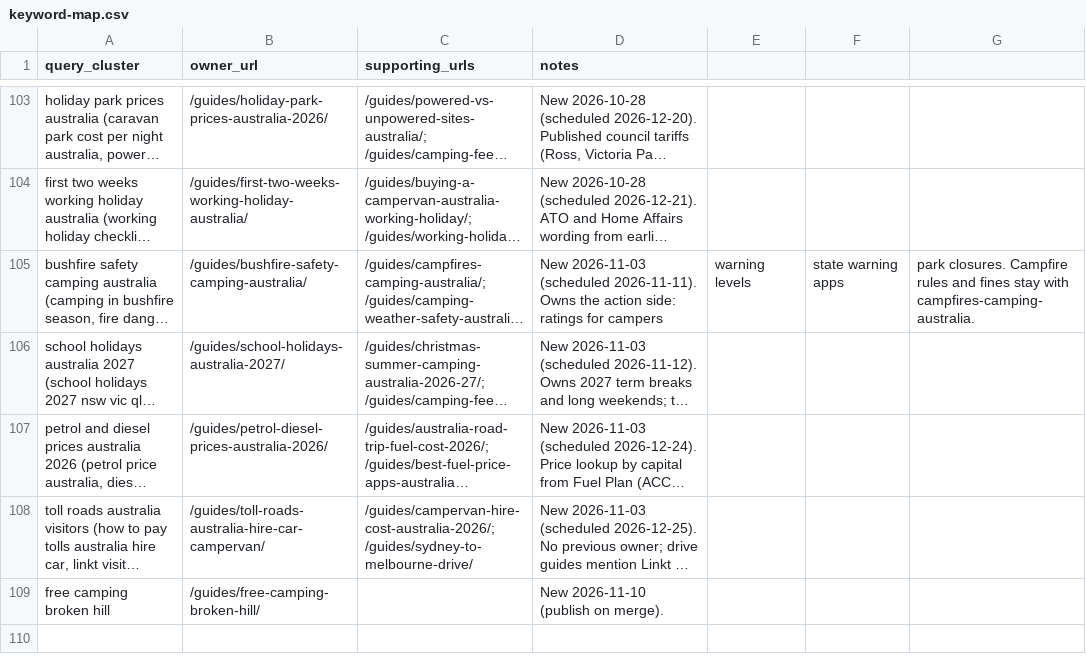
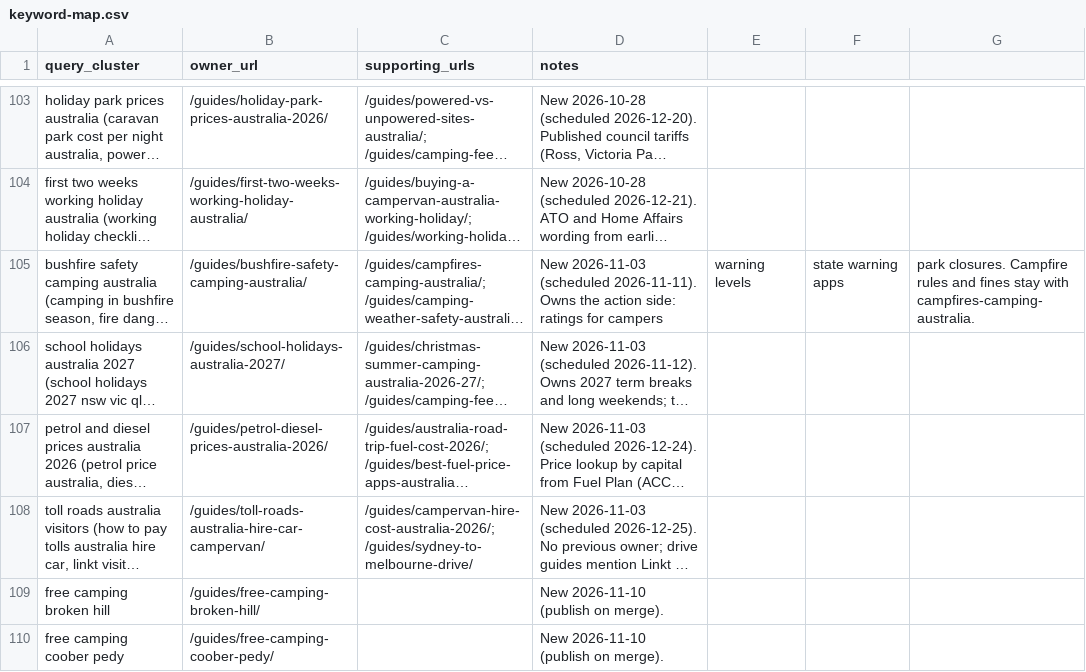
Before and after one commit to CristianRus4/aussiecamps-web, a CSV file: docs/growth/audit/keyword-map.csv, drawn as a sheet; only a part is shown, gaps mark what is left out; long unchanged cells end in …; the diff names each change by its address in the sheet, - before the commit and + after, or states it on an @@ line.

```diff
--- a/docs/growth/audit/keyword-map.csv
+++ b/docs/growth/audit/keyword-map.csv
+row 110: free camping coober pedy | /guides/free-camping-coober-pedy/ |  | New 2026-11-10 (publish on merge).
```
Also changed, not shown: docs/growth/changelog.csv, 11 other files.
